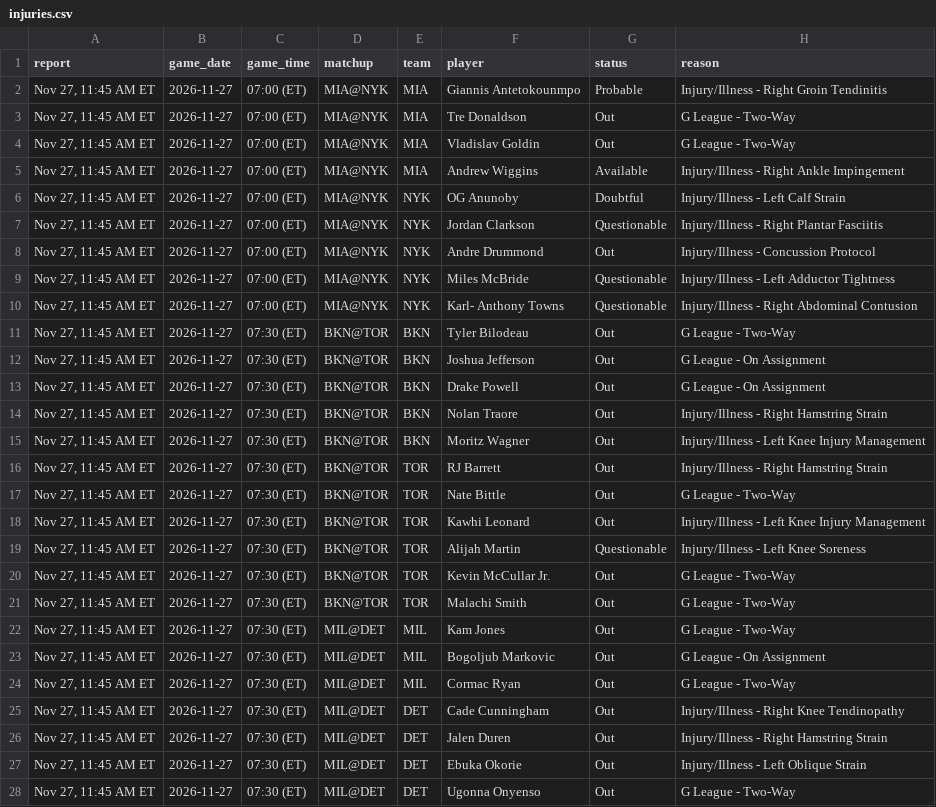
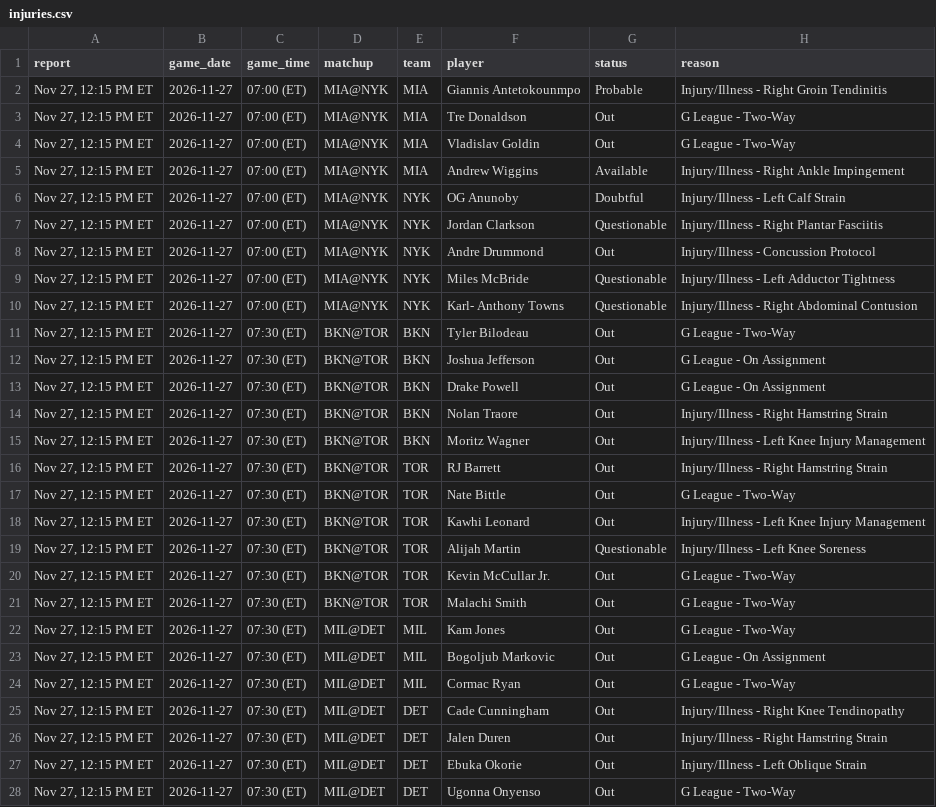
Before and after one commit to Stots714/lakers-tracker, a CSV file: data/nba/injuries.csv, drawn as a sheet; only a part is shown; the diff covers the shown part only; the diff names each change by its address in the sheet, - before the commit and + after, or states it on an @@ line.

Commit message:
Tick: injury report Nov 27, 12:15 PM ET

```diff
--- a/data/nba/injuries.csv
+++ b/data/nba/injuries.csv
-A2:A28 (report): Nov 27, 11:45 AM ET
+A2:A28 (report): Nov 27, 12:15 PM ET
```
Also changed, not shown: 71 edited cells elsewhere in this file.
